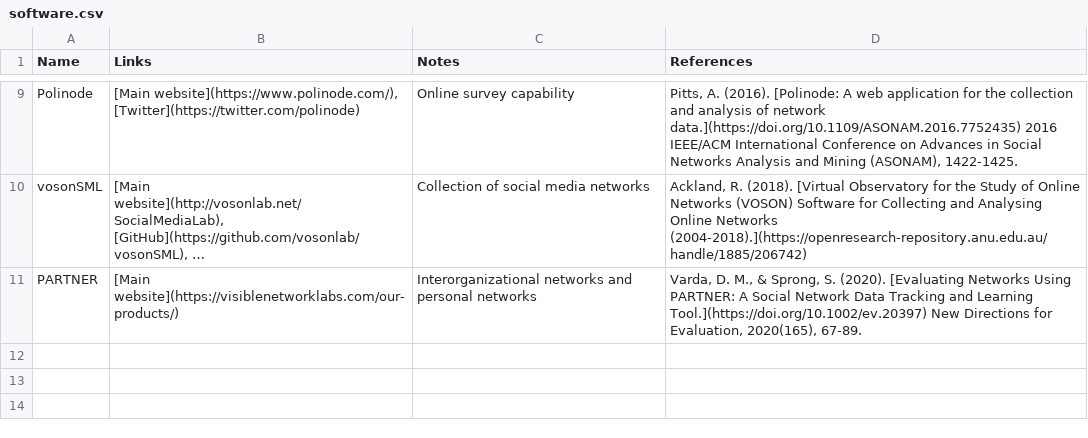
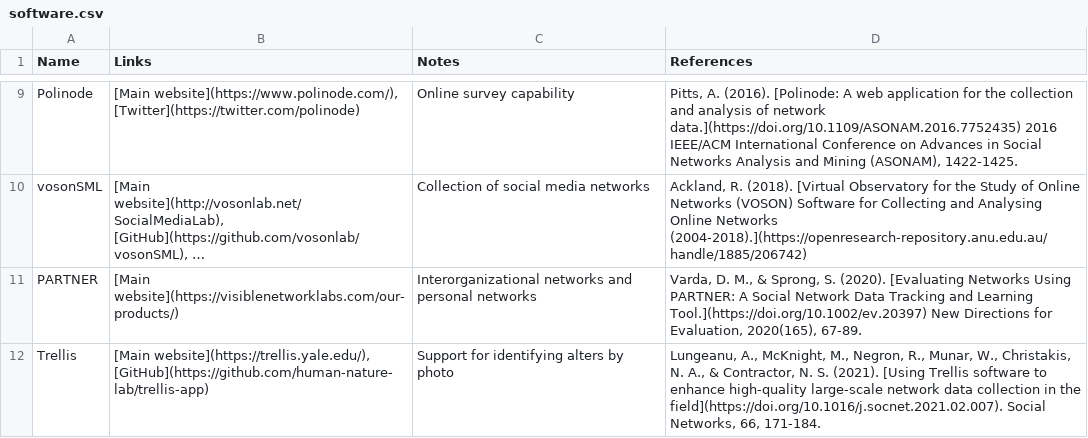
Before and after one commit to raffaelevacca/Open-social-network-surveys, a CSV file: Data/software.csv, drawn as a sheet; only a part is shown, gaps mark what is left out; long unchanged cells end in …; the diff names each change by its address in the sheet, - before the commit and + after, or states it on an @@ line.

Commit message:
Add Trellis, SHARE

```diff
--- a/Data/software.csv
+++ b/Data/software.csv
+row 12: Trellis | [Main website](https://trellis.yale.edu/), [GitHub](https://github.com/human-nature-lab/trellis-app) | Support for identifying alters by photo | Lungeanu, A., McKnight, M., Negron, R., Munar, W., Christakis, N. A., & Contractor, N. S. (2021). [Using Trellis software to enhance high-quality large-scale network data collection in the field](https://doi.org/10.1016/j.socnet.2021.02.007). Social Networks, 66, 171-184.
```
Also changed, not shown: Data/surveys.csv, 1 other file.
